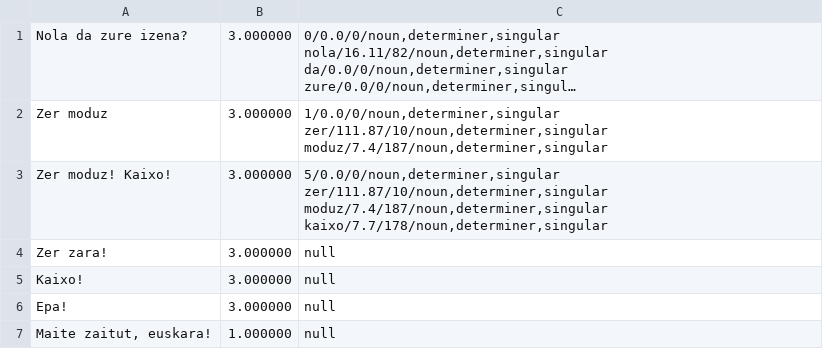
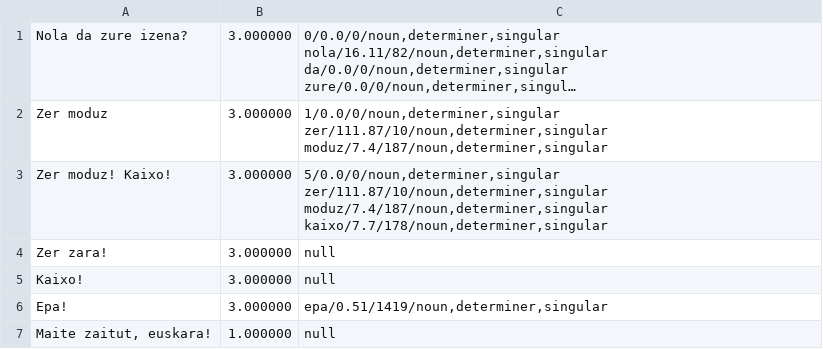
Before and after one commit to chickendude/BasqueCourse, a CSV file: sentences.csv, drawn as a sheet; long unchanged cells end in ….

```diff
--- a/sentences.csv
+++ b/sentences.csv
@@ -5,3 +5,3 @@ Zer zara!	3.000000	null
 Kaixo!	3.000000	null
-Epa!	3.000000	null
+Epa!	3.000000	epa/0.51/1419/noun,determiner,singular
 Maite zaitut, euskara!	1.000000	null
```
Also changed, not shown: 5 other files.
